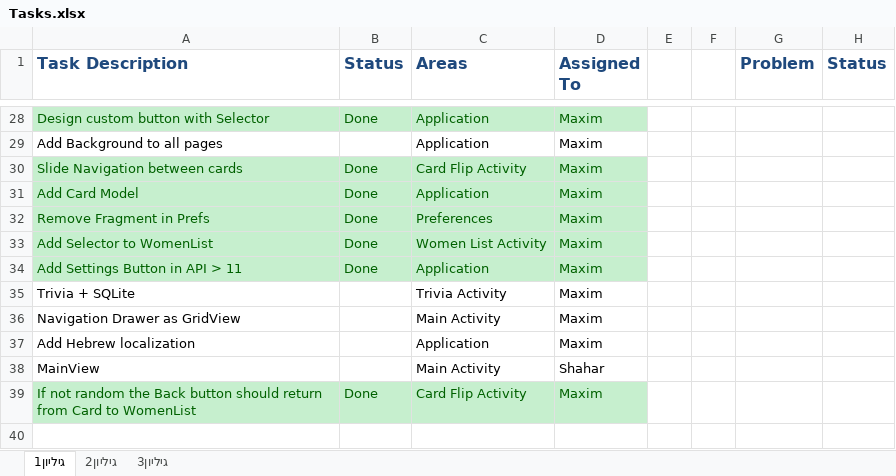
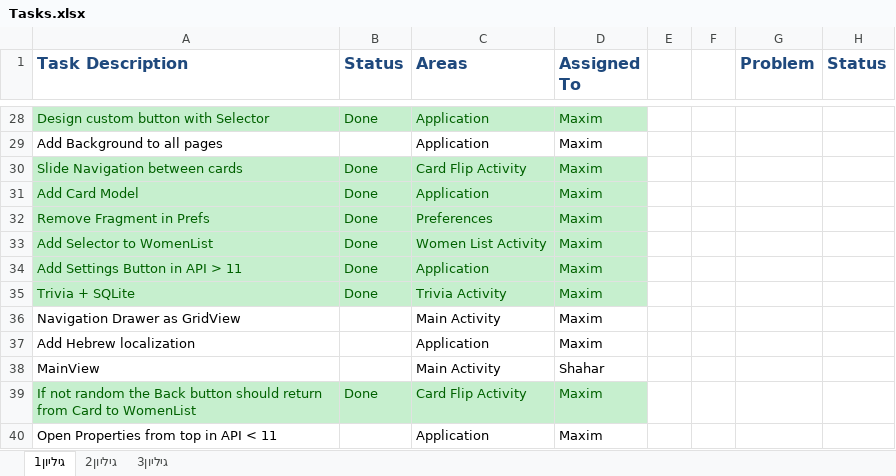
Before and after one commit to Ehudp/BnotyaProject_eclipse, an Excel workbook: Tasks/Tasks.xlsx, sheet גיליון1, drawn as a sheet; only a part is shown, gaps mark what is left out; values as stored, in another font and other column widths than the file's, no borders; the diff names each change by its address in the sheet, - before the commit and + after, or states it on an @@ line.

Commit message:
Finished Tasks
- Added DBHelper for Trivia.
- Added Question & Answer to Models.
- Added basic implementation of Trivia.

```diff
--- a/Tasks/Tasks.xlsx (sheet גיליון1)
+++ b/Tasks/Tasks.xlsx (sheet גיליון1)
-A35:D35 fill: none
+A35:D35 fill: #C6EFCE
-A35 text colour: black
+A35 text colour: #006100
-B35 (Status): (empty)
+B35 (Status): Done
-C35:D35 text colour: black
+C35:D35 text colour: #006100
+row 40: Open Properties from top in API < 11 |  | Application | Maxim
```
Also changed, not shown: 30 other files.
